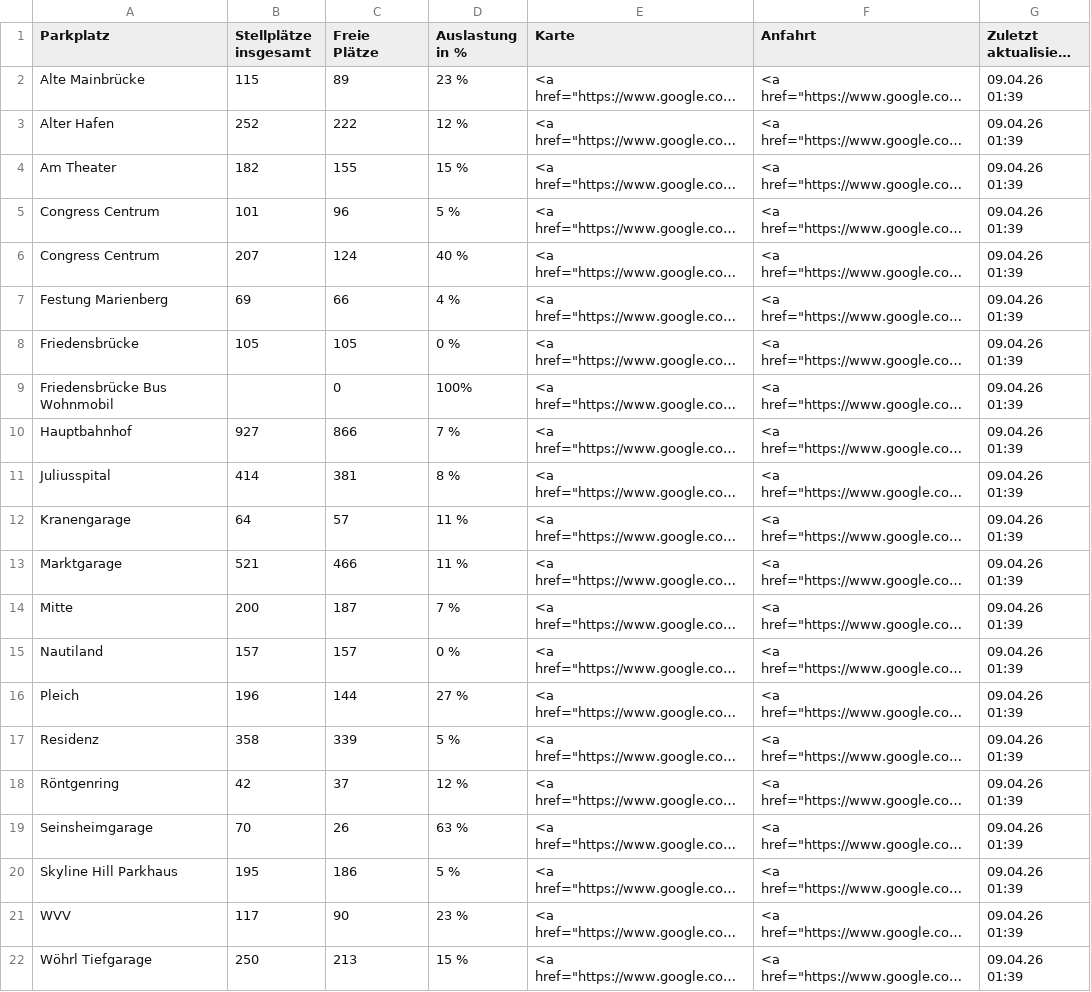
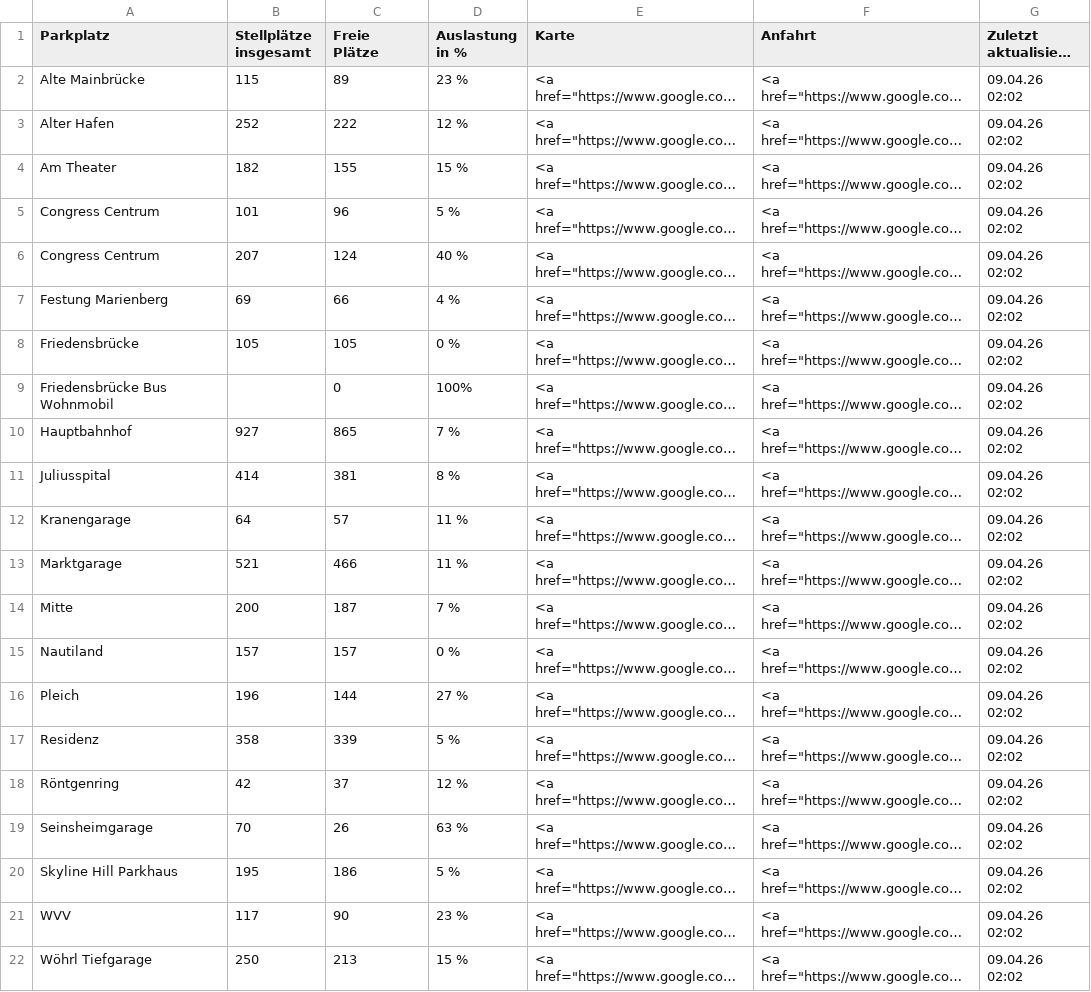
Before and after one commit to psch-mp/parkingwue-github2, a CSV file: Parkplaetze.csv, drawn as a sheet; long unchanged cells end in …; the diff names each change by its address in the sheet, - before the commit and + after, or states it on an @@ line.

```diff
--- a/Parkplaetze.csv
+++ b/Parkplaetze.csv
-G2:G22 (Zuletzt aktualisiert am): 09.04.26 01:39
+G2:G22 (Zuletzt aktualisiert am): 09.04.26 02:02
-C10 (Freie Plätze): 866
+C10 (Freie Plätze): 865
```
